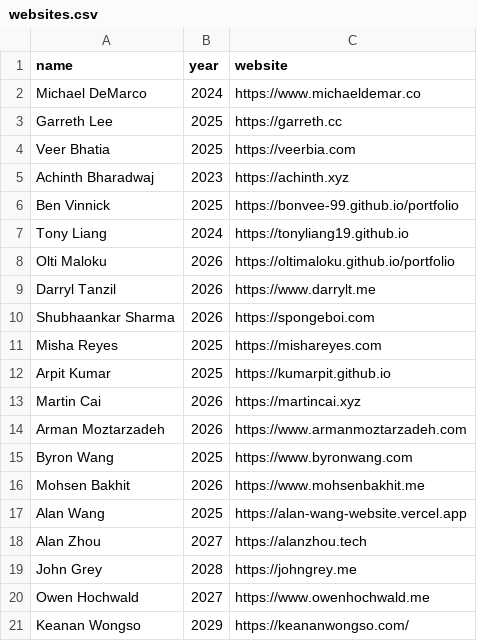
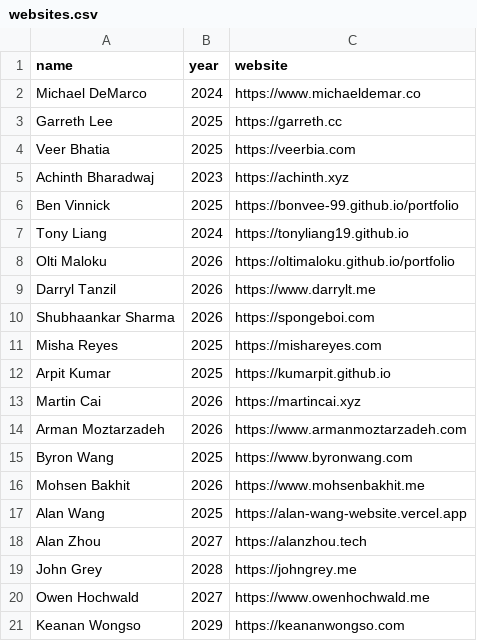
Before and after one commit to michaelfromorg/ubc-webring, a CSV file: src/data/websites.csv, drawn as a sheet.

Commit message:
Fix URL formatting for Keanan Wongso entry

```diff
--- a/src/data/websites.csv
+++ b/src/data/websites.csv
@@ -20,2 +20,2 @@ John Grey,2028,https://johngrey.me
 Owen Hochwald,2027,https://www.owenhochwald.me
-Keanan Wongso,2029,https://keananwongso.com/
+Keanan Wongso,2029,https://keananwongso.com
```
